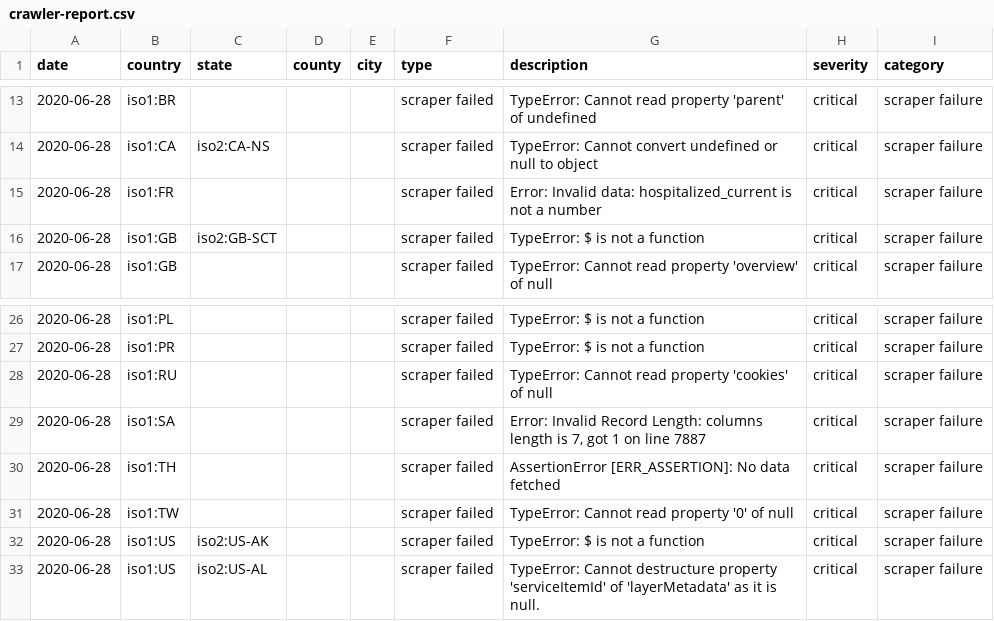
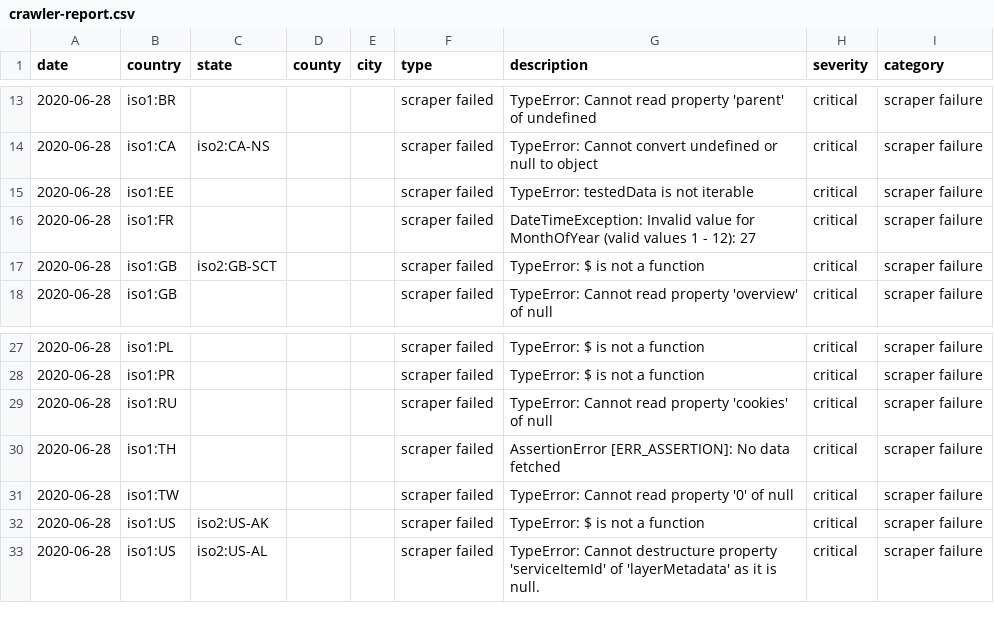
Before and after one commit to covidatlas/coronadatascraper, a CSV file: reports/crawler-report.csv, drawn as a sheet; only a part is shown, gaps mark what is left out.

```diff
--- a/reports/crawler-report.csv
+++ b/reports/crawler-report.csv
@@ -14,3 +14,4 @@ date,country,state,county,city,type,description,severity,category
 2020-06-28,iso1:CA,iso2:CA-NS,,,scraper failed,TypeError: Cannot convert undefined or null to object,critical,scraper failure
-2020-06-28,iso1:FR,,,,scraper failed,Error: Invalid data: hospitalized_current is not a number,critical,scraper failure
+2020-06-28,iso1:EE,,,,scraper failed,TypeError: testedData is not iterable,critical,scraper failure
+2020-06-28,iso1:FR,,,,scraper failed,DateTimeException: Invalid value for MonthOfYear (valid values 1 - 12): 27,critical,scraper failure
 2020-06-28,iso1:GB,iso2:GB-SCT,,,scraper failed,TypeError: $ is not a function,critical,scraper failure
@@ -28,3 +29,2 @@ date,country,state,county,city,type,description,severity,category
 2020-06-28,iso1:RU,,,,scraper failed,TypeError: Cannot read property 'cookies' of null,critical,scraper failure
-2020-06-28,iso1:SA,,,,scraper failed,"Error: Invalid Record Length: columns length is 7, got 1 on line 7887",critical,scraper failure
 2020-06-28,iso1:TH,,,,scraper failed,AssertionError [ERR_ASSERTION]: No data fetched,critical,scraper failure
```
Also changed, not shown: 13 other files.
